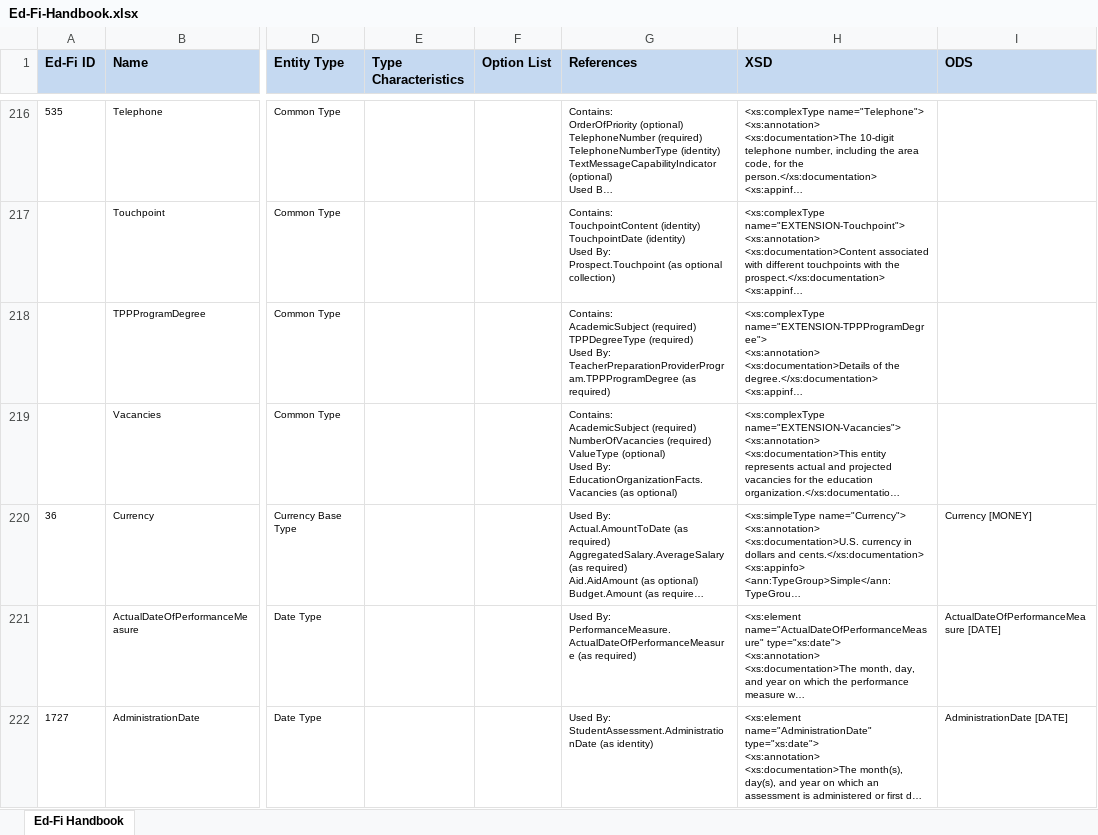
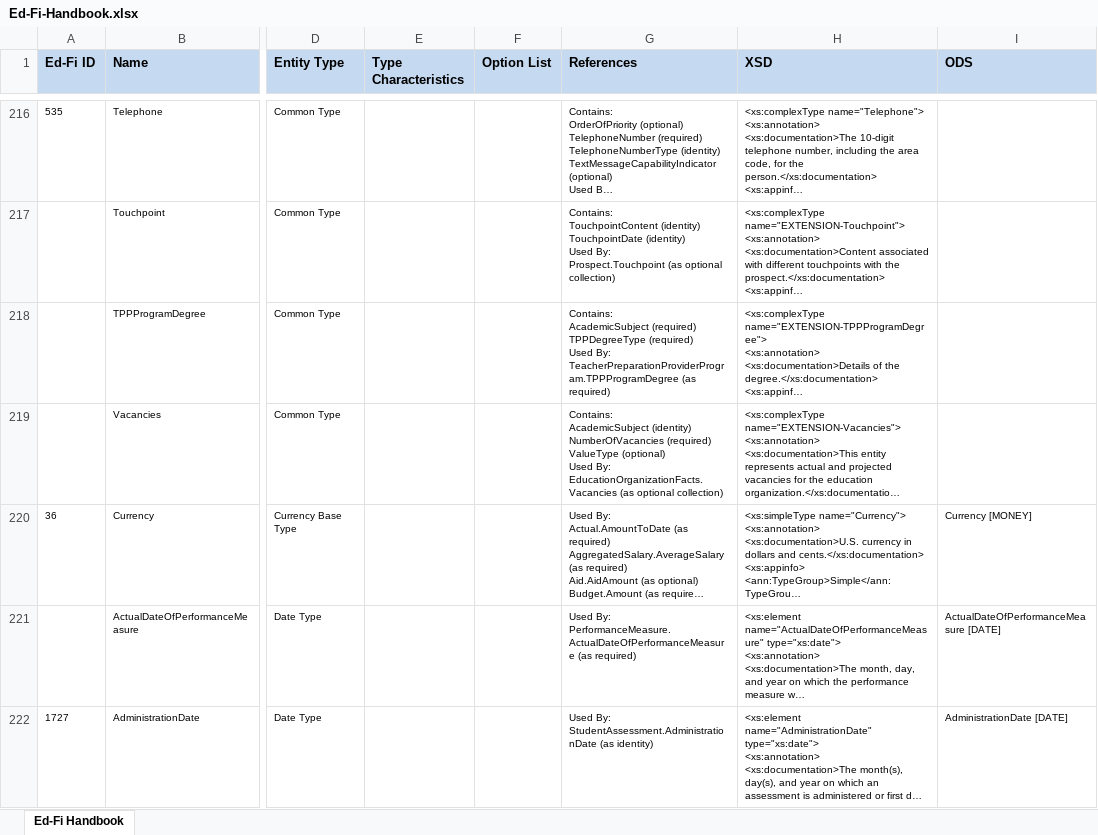
Before and after one commit to KleinISD-EdFi/MetaEd-TPDP-Files, an Excel workbook: MetaEdOutput/Ed-Fi-Handbook/Ed-Fi-Handbook.xlsx, sheet Ed-Fi Handbook, drawn as a sheet; only a part is shown, gaps mark what is left out; long unchanged cells end in …; values as stored, in another font and other column widths than the file's, no borders; ↵ is a line break in a cell; the diff covers the shown part only; the diff names each change by its address in the sheet, - before the commit and + after, or states it on an @@ line.

Commit message:
Fixed Vacancies

```diff
--- a/MetaEdOutput/Ed-Fi-Handbook/Ed-Fi-Handbook.xlsx (sheet Ed-Fi Handbook)
+++ b/MetaEdOutput/Ed-Fi-Handbook/Ed-Fi-Handbook.xlsx (sheet Ed-Fi Handbook)
-G219 (References): Contains: ↵ AcademicSubject (required) ↵ NumberOfVacancies (required) ↵ ValueType (optional) ↵ Used By: ↵ EducationOrganizationFacts.Vacancies (as optional)
+G219 (References): Contains: ↵ AcademicSubject (identity) ↵ NumberOfVacancies (required) ↵ ValueType (optional) ↵ Used By: ↵ EducationOrganizationFacts.Vacancies (as optional collection)
```
Also changed, not shown: 4 edited cells elsewhere in this sheet, MetaEdOutput/DataDictionary/Public-Ed-Fi-SQL-Data-Dictionary.xlsx, MetaEdOutput/DataDictionary/Public-Ed-Fi-XML-Data-Dictionary.xlsx, 6 other files.
